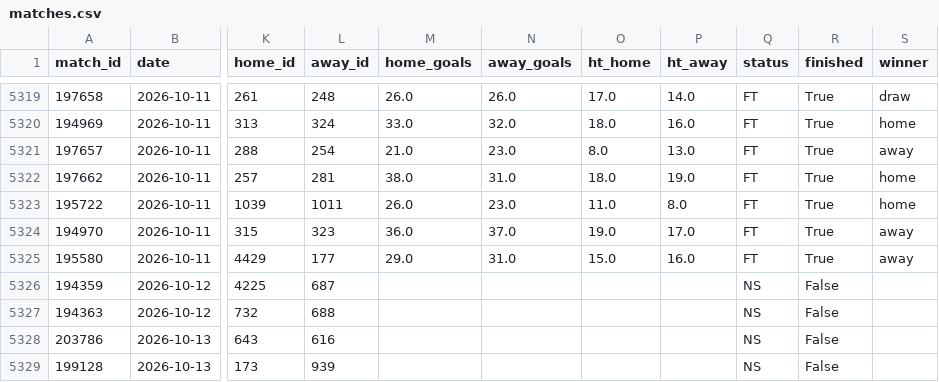
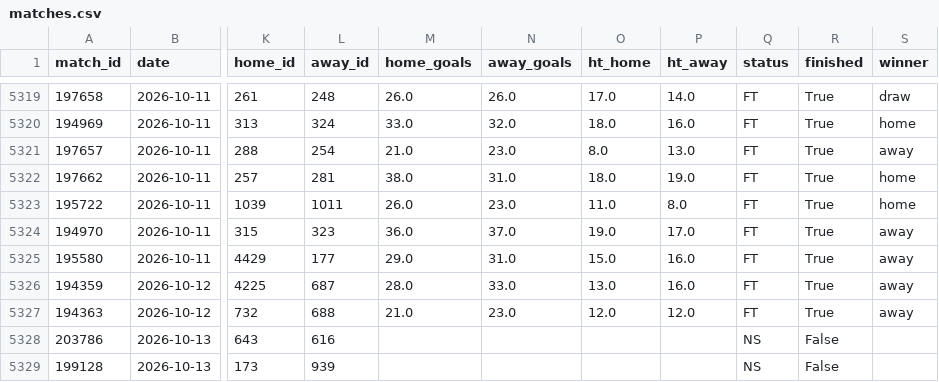
Before and after one commit to jaysantmyer-spec/vegcatbat, a CSV file: data/matches.csv, drawn as a sheet; only a part is shown, gaps mark what is left out; the diff names each change by its address in the sheet, - before the commit and + after, or states it on an @@ line.

```diff
--- a/data/matches.csv
+++ b/data/matches.csv
-M5326 (home_goals): (empty)
+M5326 (home_goals): 28.0
-N5326 (away_goals): (empty)
+N5326 (away_goals): 33.0
-O5326 (ht_home): (empty)
+O5326 (ht_home): 13.0
-P5326 (ht_away): (empty)
+P5326 (ht_away): 16.0
-Q5326:Q5327 (status): NS
+Q5326:Q5327 (status): FT
-R5326:R5327 (finished): False
+R5326:R5327 (finished): True
-S5326:S5327 (winner): (empty)
+S5326:S5327 (winner): away
-M5327 (home_goals): (empty)
+M5327 (home_goals): 21.0
-N5327 (away_goals): (empty)
+N5327 (away_goals): 23.0
-O5327 (ht_home): (empty)
+O5327 (ht_home): 12.0
-P5327 (ht_away): (empty)
+P5327 (ht_away): 12.0
```
Also changed, not shown: data/ledger.csv, data/predictions.csv, 5 other files.
